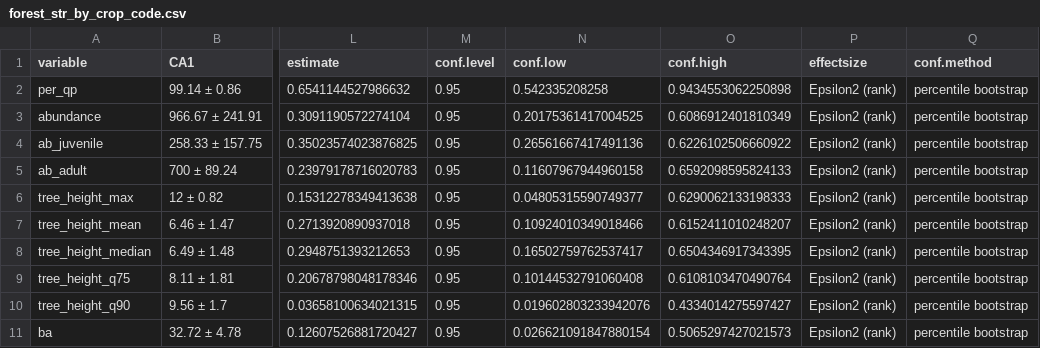
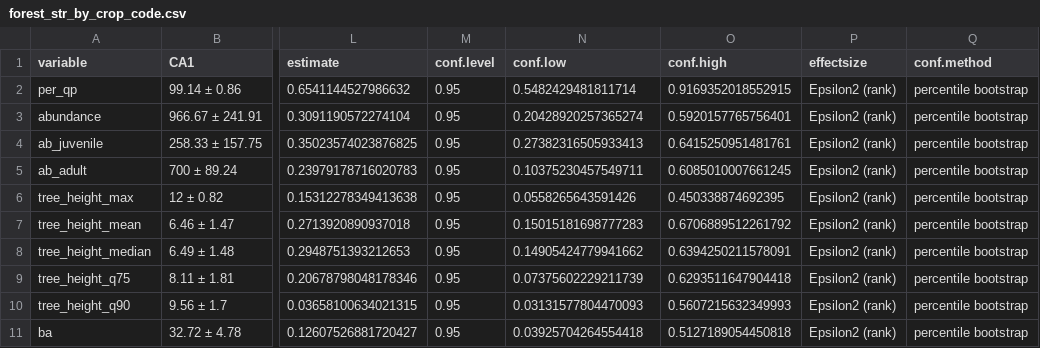
Before and after one commit to ajpelu/qpyr_coloniza, a CSV file: data/forest_str_by_crop_code.csv, drawn as a sheet; only a part is shown, gaps mark what is left out; the diff names each change by its address in the sheet, - before the commit and + after, or states it on an @@ line.

```diff
--- a/data/forest_str_by_crop_code.csv
+++ b/data/forest_str_by_crop_code.csv
-N2 (conf.low): 0.542335208258
+N2 (conf.low): 0.5482429481811714
-O2 (conf.high): 0.9434553062250898
+O2 (conf.high): 0.9169352018552915
-N3 (conf.low): 0.20175361417004525
+N3 (conf.low): 0.20428920257365274
-O3 (conf.high): 0.6086912401810349
+O3 (conf.high): 0.5920157765756401
-N4 (conf.low): 0.26561667417491136
+N4 (conf.low): 0.27382316505933413
-O4 (conf.high): 0.6226102506660922
+O4 (conf.high): 0.6415250951481761
-N5 (conf.low): 0.11607967944960158
+N5 (conf.low): 0.10375230457549711
-O5 (conf.high): 0.6592098595824133
+O5 (conf.high): 0.6085010007661245
-N6 (conf.low): 0.04805315590749377
+N6 (conf.low): 0.0558265643591426
-O6 (conf.high): 0.6290062133198333
+O6 (conf.high): 0.450338874692395
-N7 (conf.low): 0.10924010349018466
+N7 (conf.low): 0.15015181698777283
-O7 (conf.high): 0.6152411010248207
+O7 (conf.high): 0.6706889512261792
-N8 (conf.low): 0.16502759762537417
+N8 (conf.low): 0.14905424779941662
-O8 (conf.high): 0.6504346917343395
+O8 (conf.high): 0.6394250211578091
-N9 (conf.low): 0.10144532791060408
+N9 (conf.low): 0.07375602229211739
-O9 (conf.high): 0.6108103470490764
+O9 (conf.high): 0.6293511647904418
-N10 (conf.low): 0.019602803233942076
+N10 (conf.low): 0.03131577804470093
-O10 (conf.high): 0.4334014275597427
+O10 (conf.high): 0.5607215632349993
-N11 (conf.low): 0.026621091847880154
+N11 (conf.low): 0.03925704264554418
-O11 (conf.high): 0.5065297427021573
+O11 (conf.high): 0.5127189054450818
```
Also changed, not shown: 40 other files.
